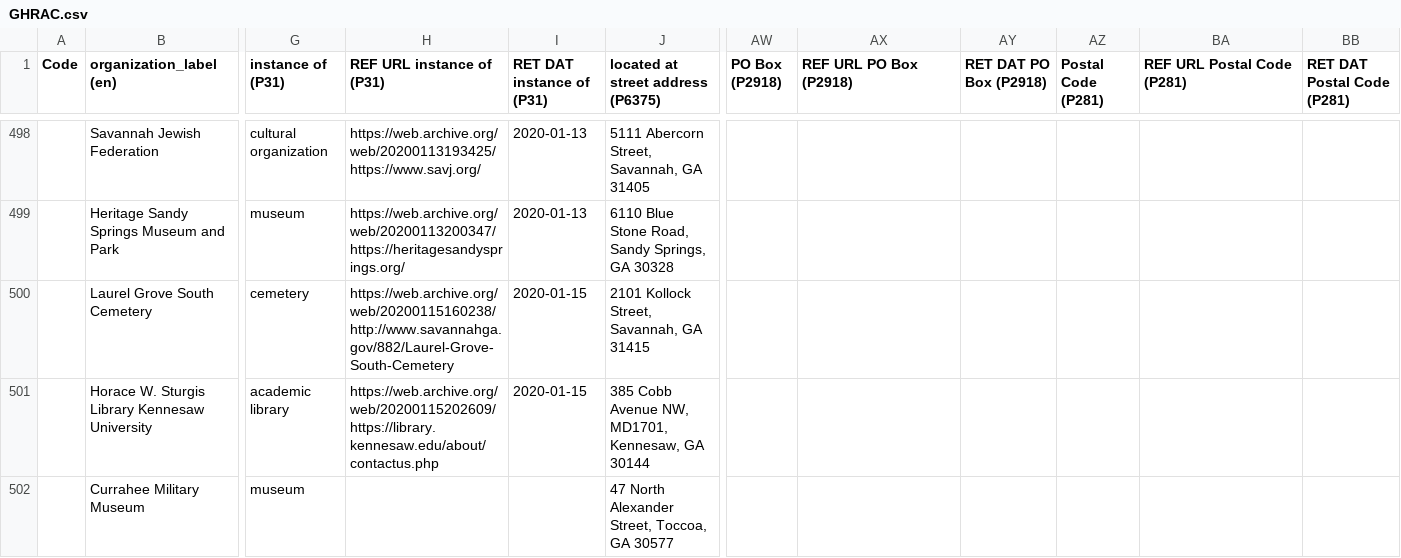
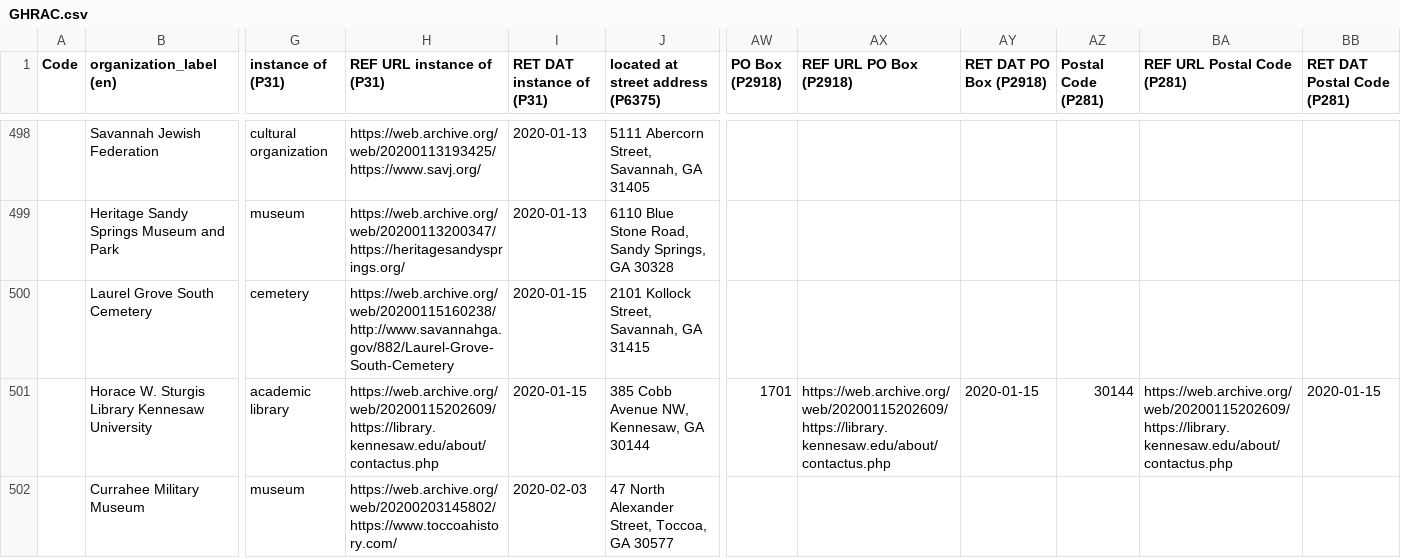
Before and after one commit to AUC-Woodruff-Library/GaNCH-data, a CSV file: data/GHRAC.csv, drawn as a sheet; only a part is shown, gaps mark what is left out; the diff covers the shown part only; the diff names each change by its address in the sheet, - before the commit and + after, or states it on an @@ line.

Commit message:
2020-02-17 batch6

```diff
--- a/data/GHRAC.csv
+++ b/data/GHRAC.csv
-J501: 385 Cobb Avenue NW, MD1701, Kennesaw, GA 30144
+J501: 385 Cobb Avenue NW, Kennesaw, GA 30144
-AW501 (PO Box (P2918)): (empty)
+AW501 (PO Box (P2918)): 1701
-AX501 (REF URL PO Box (P2918)): (empty)
+AX501 (REF URL PO Box (P2918)): https://web.archive.org/web/20200115202609/https://library.kennesaw.edu/about/contactus.php
-AY501 (RET DAT PO Box (P2918)): (empty)
+AY501 (RET DAT PO Box (P2918)): 2020-01-15
-AZ501 (Postal Code (P281)): (empty)
+AZ501 (Postal Code (P281)): 30144
-BA501 (REF URL Postal Code (P281)): (empty)
+BA501 (REF URL Postal Code (P281)): https://web.archive.org/web/20200115202609/https://library.kennesaw.edu/about/contactus.php
-BB501 (RET DAT Postal Code (P281)): (empty)
+BB501 (RET DAT Postal Code (P281)): 2020-01-15
-H502 (REF URL instance of (P31)): (empty)
+H502 (REF URL instance of (P31)): https://web.archive.org/web/20200203145802/https://www.toccoahistory.com/
-I502 (RET DAT instance of (P31)): (empty)
+I502 (RET DAT instance of (P31)): 2020-02-03
```
Also changed, not shown: 73 edited cells elsewhere in this file.
